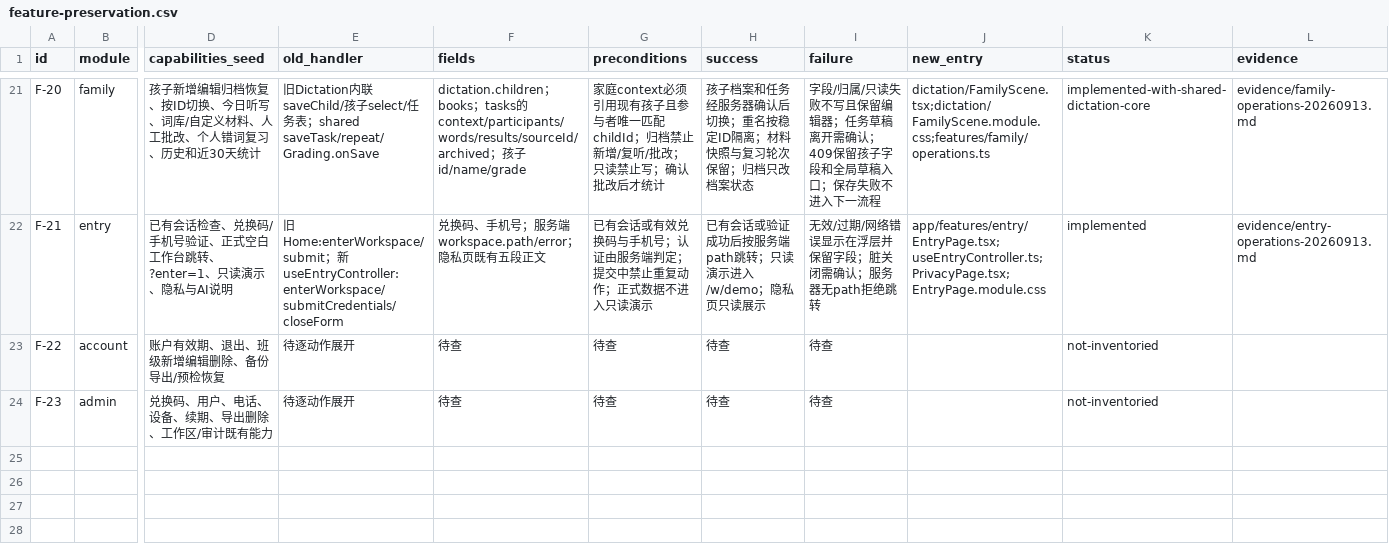
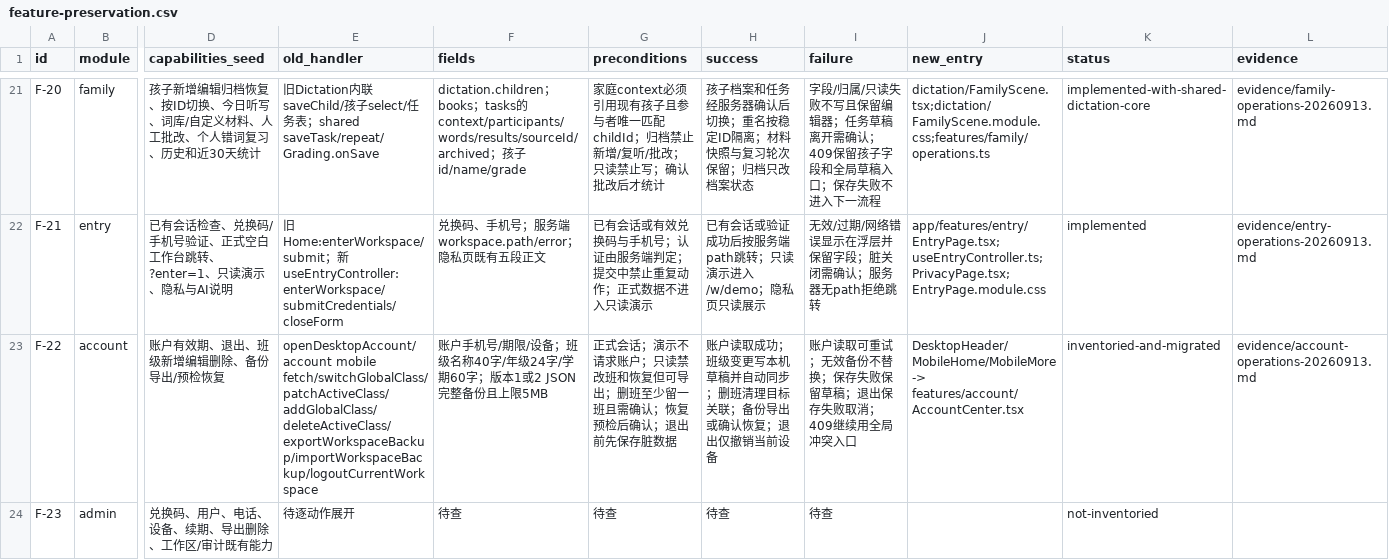
Before and after one commit to a18502656182-arch/teacher, a CSV file: 项目实施包-UI彻底重构与双主题-20260912/trackers/feature-preservation.csv, drawn as a sheet; only a part is shown, gaps mark what is left out; the diff names each change by its address in the sheet, - before the commit and + after, or states it on an @@ line.

```diff
--- a/项目实施包-UI彻底重构与双主题-20260912/trackers/feature-preservation.csv
+++ b/项目实施包-UI彻底重构与双主题-20260912/trackers/feature-preservation.csv
-E23 (old_handler): 待逐动作展开
+E23 (old_handler): openDesktopAccount/account mobile fetch/switchGlobalClass/patchActiveClass/addGlobalClass/deleteActiveClass/exportWorkspaceBackup/importWorkspaceBackup/logoutCurrentWorkspace
-F23 (fields): 待查
+F23 (fields): 账户手机号/期限/设备；班级名称40字/年级24字/学期60字；版本1或2 JSON完整备份且上限5MB
-G23 (preconditions): 待查
+G23 (preconditions): 正式会话；演示不请求账户；只读禁改班和恢复但可导出；删班至少留一班且需确认；恢复预检后确认；退出前先保存脏数据
-H23 (success): 待查
+H23 (success): 账户读取成功；班级变更写本机草稿并自动同步；删班清理目标关联；备份导出或确认恢复；退出仅撤销当前设备
-I23 (failure): 待查
+I23 (failure): 账户读取可重试；无效备份不替换；保存失败保留草稿；退出保存失败取消；409继续用全局冲突入口
-J23 (new_entry): (empty)
+J23 (new_entry): DesktopHeader/MobileHome/MobileMore -> features/account/AccountCenter.tsx
-K23 (status): not-inventoried
+K23 (status): inventoried-and-migrated
-L23 (evidence): (empty)
+L23 (evidence): evidence/account-operations-20260913.md
```
Also changed, not shown: 项目实施包-UI彻底重构与双主题-20260912/trackers/acceptance.csv, 项目实施包-UI彻底重构与双主题-20260912/trackers/overlay-inventory.csv, 8 other files.
